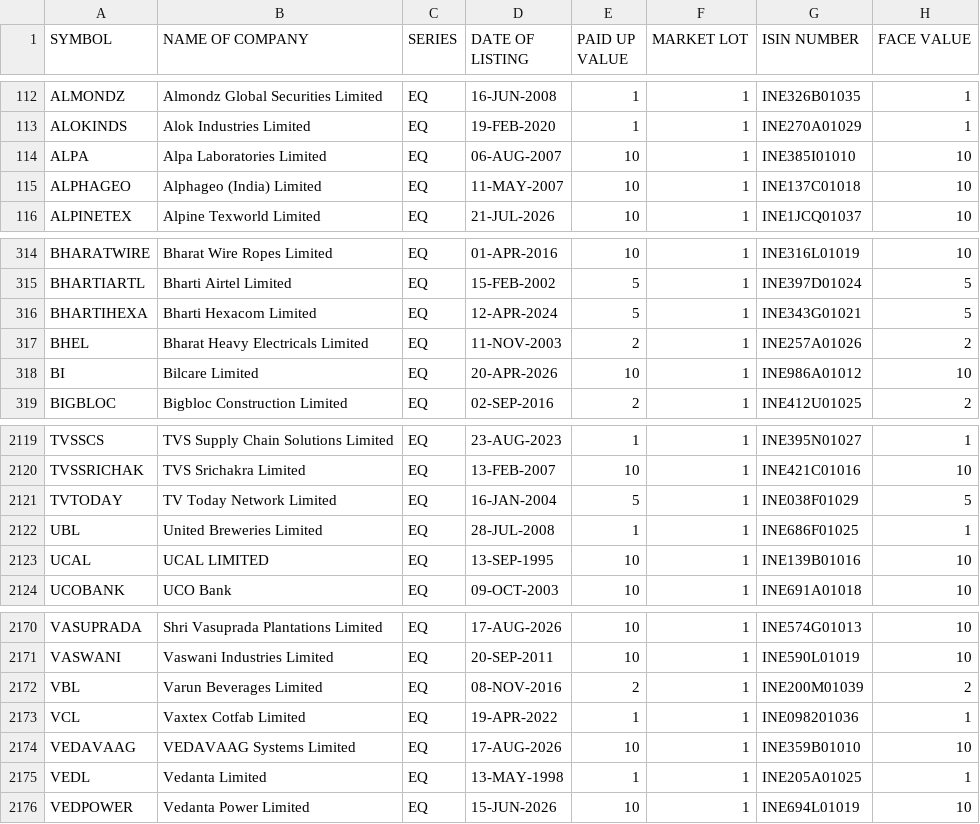
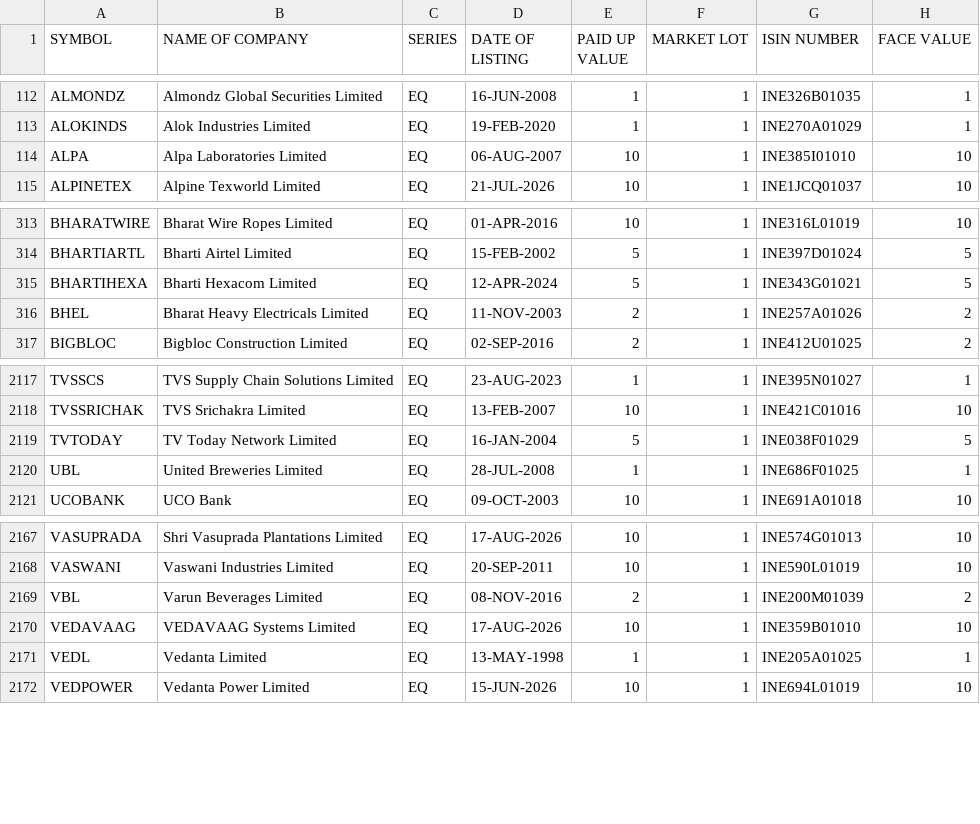
Before and after one commit to prayan2702/Streamlit_Momn_v13_Cached_DB, a CSV file: EQUITY_L.csv, drawn as a sheet; only a part is shown, gaps mark what is left out.

```diff
--- a/EQUITY_L.csv
+++ b/EQUITY_L.csv
@@ -114,3 +114,2 @@ ALOKINDS,Alok Industries Limited,EQ,19-FEB-2020,1,1,INE270A01029,1
 ALPA,Alpa Laboratories Limited,EQ,06-AUG-2007,10,1,INE385I01010,10
-ALPHAGEO,Alphageo (India) Limited,EQ,11-MAY-2007,10,1,INE137C01018,10
 ALPINETEX,Alpine Texworld Limited,EQ,21-JUL-2026,10,1,INE1JCQ01037,10
@@ -317,3 +316,2 @@ BHARTIHEXA,Bharti Hexacom Limited,EQ,12-APR-2024,5,1,INE343G01021,5
 BHEL,Bharat Heavy Electricals Limited,EQ,11-NOV-2003,2,1,INE257A01026,2
-BI,Bilcare Limited,EQ,20-APR-2026,10,1,INE986A01012,10
 BIGBLOC,Bigbloc Construction Limited,EQ,02-SEP-2016,2,1,INE412U01025,2
@@ -2122,3 +2120,2 @@ TVTODAY,TV Today Network Limited,EQ,16-JAN-2004,5,1,INE038F01029,5
 UBL,United Breweries Limited,EQ,28-JUL-2008,1,1,INE686F01025,1
-UCAL,UCAL LIMITED,EQ,13-SEP-1995,10,1,INE139B01016,10
 UCOBANK,UCO Bank,EQ,09-OCT-2003,10,1,INE691A01018,10
@@ -2172,3 +2169,2 @@ VASWANI,Vaswani Industries Limited,EQ,20-SEP-2011,10,1,INE590L01019,10
 VBL,Varun Beverages Limited,EQ,08-NOV-2016,2,1,INE200M01039,2
-VCL,Vaxtex Cotfab Limited,EQ,19-APR-2022,1,1,INE098201036,1
 VEDAVAAG,VEDAVAAG Systems Limited,EQ,17-AUG-2026,10,1,INE359B01010,10
```
